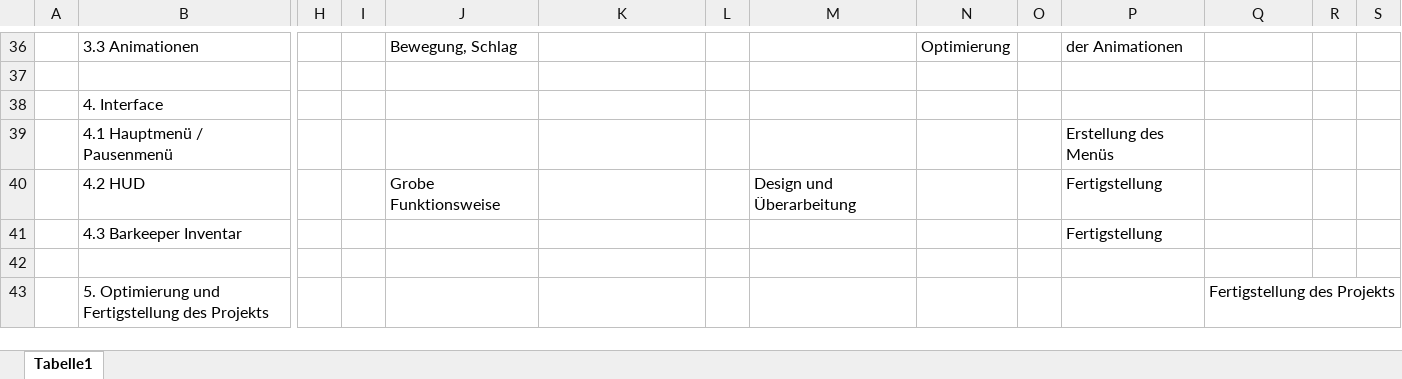
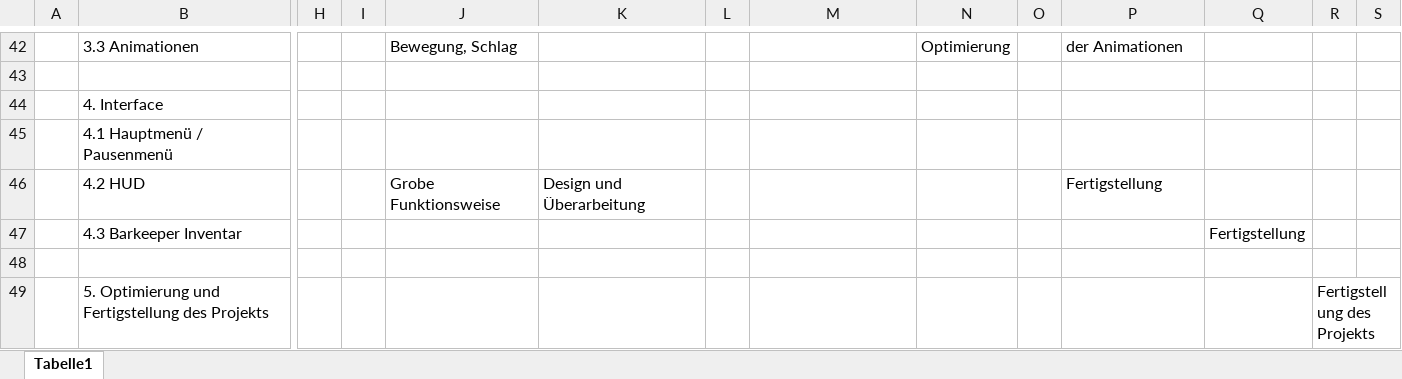
Before and after one commit to dtomschitz/bar-brawler, an Excel workbook: Projektplan.xlsx, sheet Tabelle1, drawn as a sheet; only a part is shown, gaps mark what is left out; values as stored, in another font and other column widths than the file's, no cell formats; removed rows and columns are numbered as before the commit, all else as after; rows hold the shown columns only; the diff covers the shown part only; the diff names each change by its address in the sheet, - before the commit and + after, or states it on an @@ line.

Commit message:
Replace Projektplan.xlsx

```diff
--- a/Projektplan.xlsx (sheet Tabelle1)
+++ b/Projektplan.xlsx (sheet Tabelle1)
-P45: Erstellung des Menüs
+P45: (empty)
-K46: (empty)
+K46: Design und Überarbeitung
-M46: Design und Überarbeitung
+M46: (empty)
-P47: Fertigstellung
+P47: (empty)
-Q47: (empty)
+Q47: Fertigstellung
-row 43:  | 5. Optimierung und Fertigstellung des Projekts |  |  |  |  |  |  |  |  |  | Fertigstellung des Projekts
+row 49:  | 5. Optimierung und Fertigstellung des Projekts |  |  |  |  |  |  |  |  |  |  | Fertigstellung des Projekts
```
Also changed, not shown: 12 added rows, 6 removed rows and 12 edited cells elsewhere in this sheet, cell formats.
